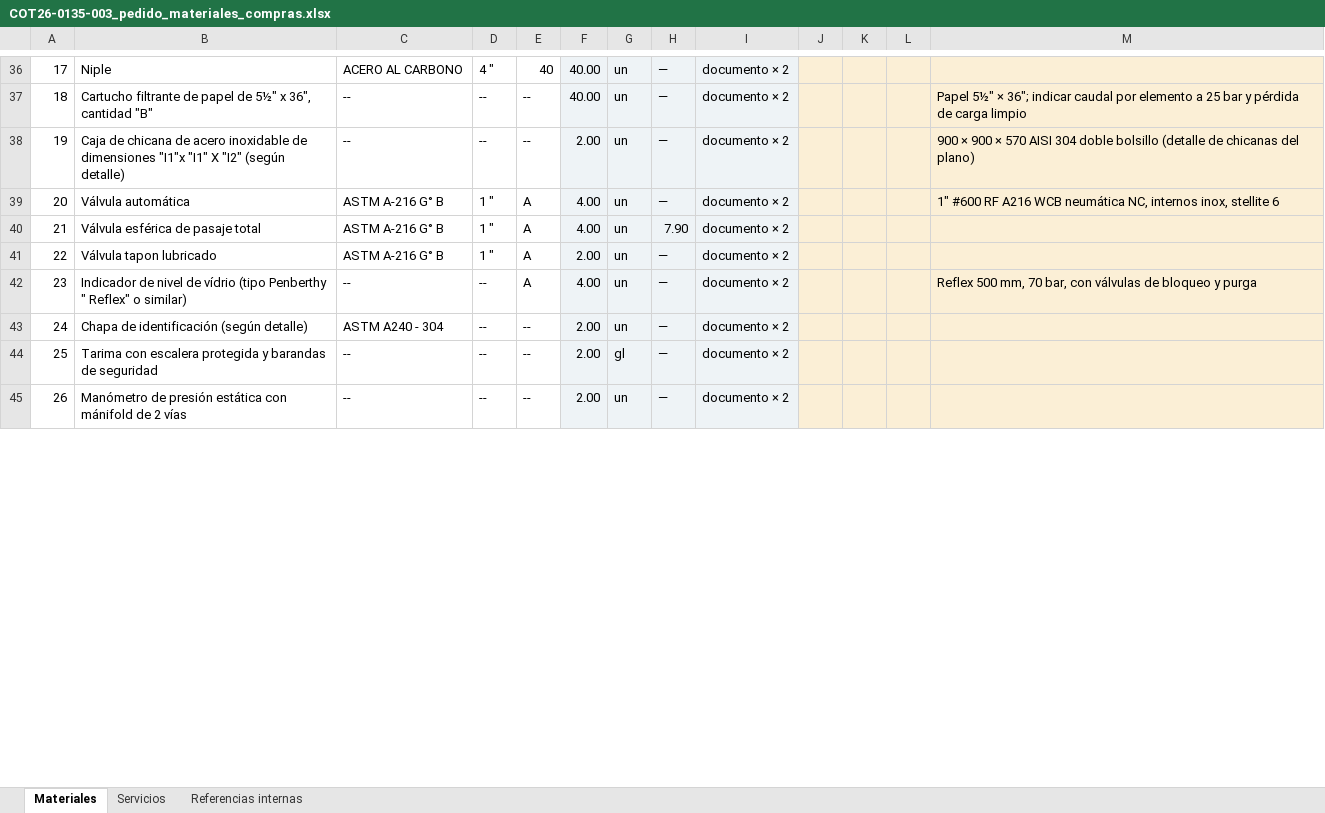
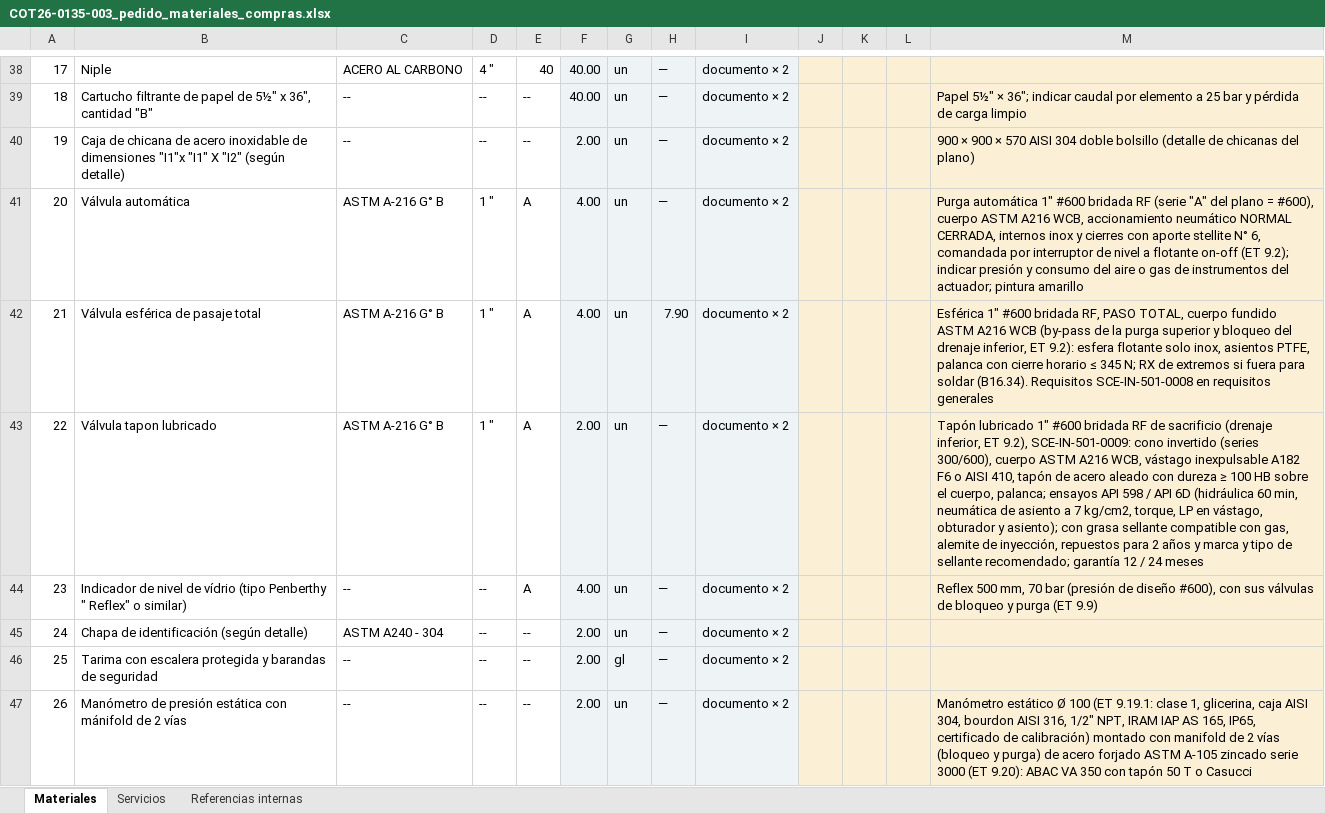
Before and after one commit to ricardoalvarezu2-cyber/cotizador-itt-2.0, an Excel workbook: cotizaciones/COT26-0135-003_CAMUZZI_CP24578_SEPARADOR/compras/COT26-0135-003_pedido_materiales_compras.xlsx, sheet Materiales, drawn as a sheet; only a part is shown, gaps mark what is left out; values as stored, in another font and other column widths than the file's, no borders; addresses are those after the commit; the diff covers the shown part only; the diff names each change by its address in the sheet, - before the commit and + after, or states it on an @@ line.

```diff
--- a/cotizaciones/COT26-0135-003_CAMUZZI_CP24578_SEPARADOR/compras/COT26-0135-003_pedido_materiales_compras.xlsx (sheet Materiales)
+++ b/cotizaciones/COT26-0135-003_CAMUZZI_CP24578_SEPARADOR/compras/COT26-0135-003_pedido_materiales_compras.xlsx (sheet Materiales)
-M41: 1" #600 RF A216 WCB neumática NC, internos inox, stellite 6
+M41: Purga automática 1" #600 bridada RF (serie "A" del plano = #600), cuerpo ASTM A216 WCB, accionamiento neumático NORMAL CERRADA, internos inox y cierres con aporte stellite N° 6, comandada por interruptor de nivel a flotante on-off (ET 9.2); indicar presión y consumo del aire o gas de instrumentos del actuador; pintura amarillo
-M42: (empty)
+M42: Esférica 1" #600 bridada RF, PASO TOTAL, cuerpo fundido ASTM A216 WCB (by-pass de la purga superior y bloqueo del drenaje inferior, ET 9.2): esfera flotante solo inox, asientos PTFE, palanca con cierre horario ≤ 345 N; RX de extremos si fuera para soldar (B16.34). Requisitos SCE-IN-501-0008 en requisitos generales
-M43: (empty)
+M43: Tapón lubricado 1" #600 bridada RF de sacrificio (drenaje inferior, ET 9.2), SCE-IN-501-0009: cono invertido (series 300/600), cuerpo ASTM A216 WCB, vástago inexpulsable A182 F6 o AISI 410, tapón de acero aleado con dureza ≥ 100 HB sobre el cuerpo, palanca; ensayos API 598 / API 6D (hidráulica 60 min, neumática de asiento a 7 kg/cm2, torque, LP en vástago, obturador y asiento); con grasa sellante compatible con gas, alemite de inyección, repuestos para 2 años y marca y tipo de sellante recomendado; garantía 12 / 24 meses
-M44: …mm, 70 bar, con válvulas de bloqueo y purga
+M44: …mm, 70 bar (presión de diseño #600), con sus válvulas de bloqueo y purga (ET 9.9)
-M47: (empty)
+M47: Manómetro estático Ø 100 (ET 9.19.1: clase 1, glicerina, caja AISI 304, bourdon AISI 316, 1/2" NPT, IRAM IAP AS 165, IP65, certificado de calibración) montado con manifold de 2 vías (bloqueo y purga) de acero forjado ASTM A-105 zincado serie 3000 (ET 9.20): ABAC VA 350 con tapón 50 T o Casucci
```
Also changed, not shown: 2 added rows, 5 edited cells, cell formats and row numbers in column A elsewhere in this sheet, sheet Referencias internas, cotizaciones/COT26-0135-001_CAMUZZI_CP24578_SKIDREG/COT26-0135-001_CAMUZZI_CP24578_SKID_REGULACION.xlsx, cotizaciones/COT26-0135-001_CAMUZZI_CP24578_SKIDREG/compras/COT26-0135-001_pedido_materiales_compras.xlsx, 37 other files.
